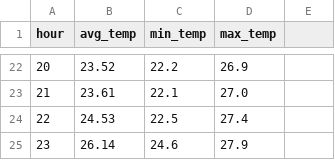
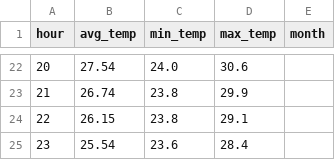
Before and after one commit to JegPDG/weather-pipeline, a CSV file: csv_files/hourly_summary.csv, drawn as a sheet; only a part is shown, gaps mark what is left out; the diff covers the shown part only.

```diff
--- a/csv_files/hourly_summary.csv
+++ b/csv_files/hourly_summary.csv
@@ -1 +1 @@
-hour,avg_temp,min_temp,max_temp
+hour,avg_temp,min_temp,max_temp,month
@@ -22,4 +22,4 @@ hour,avg_temp,min_temp,max_temp
-20,23.52,22.2,26.9
-21,23.61,22.1,27.0
-22,24.53,22.5,27.4
-23,26.14,24.6,27.9
+20,27.54,24.0,30.6,
+21,26.74,23.8,29.9,
+22,26.15,23.8,29.1,
+23,25.54,23.6,28.4,
```
Also changed, not shown: 60 edited cells elsewhere in this file, csv_files/daily_summary.csv, 6 other files.
